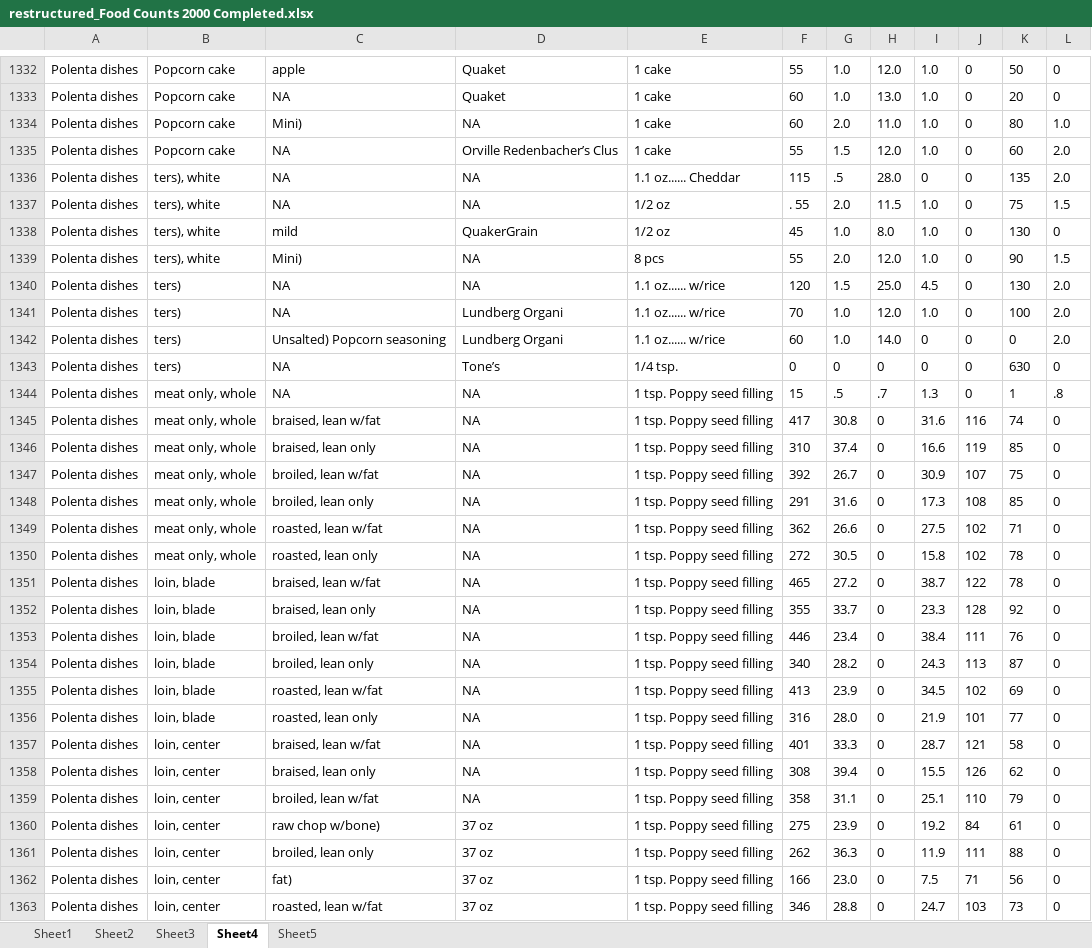
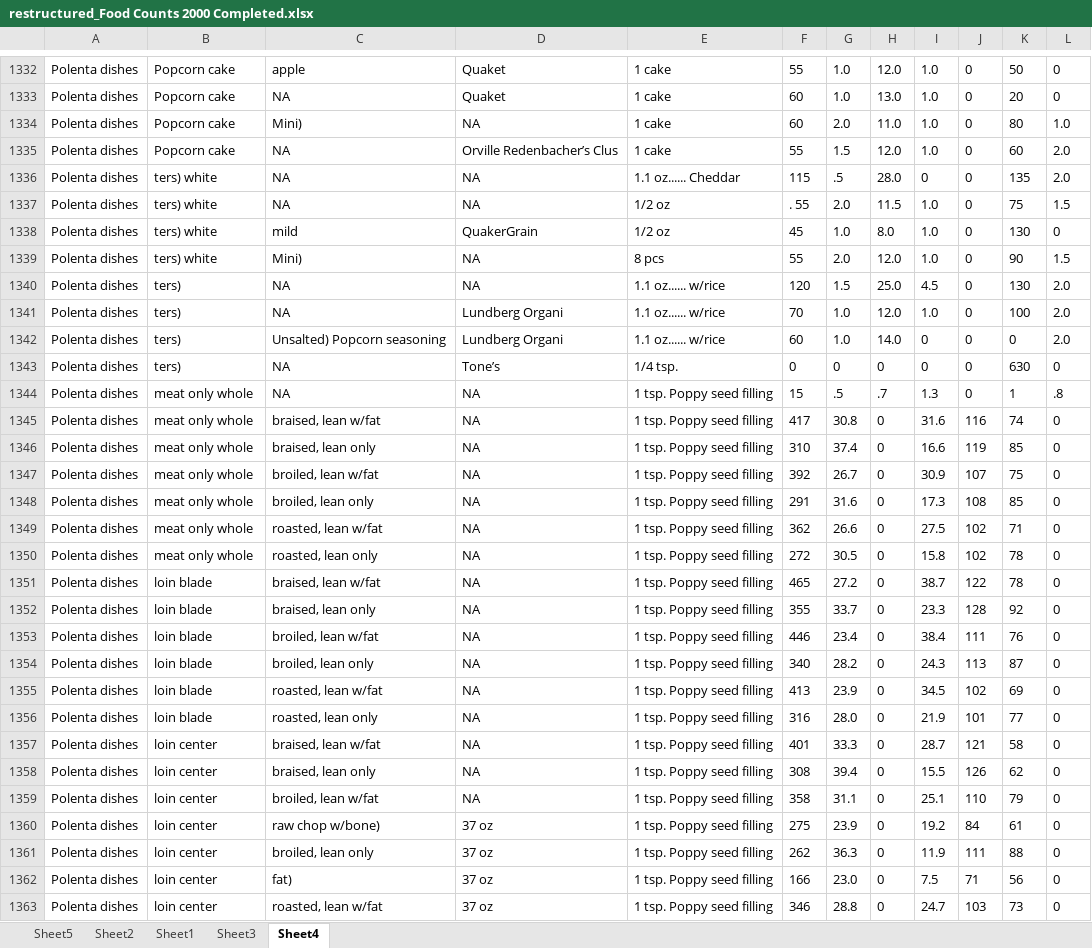
Before and after one commit to djsaunde/NutritionDataCoding, an Excel workbook: data/restructured_Food Counts 2000 Completed.xlsx, sheet Sheet4, drawn as a sheet; only a part is shown, gaps mark what is left out; values as stored, in another font and other column widths than the file's, no borders; the diff covers the shown part only; the diff names each change by its address in the sheet, - before the commit and + after, or states it on an @@ line.

```diff
--- a/data/restructured_Food Counts 2000 Completed.xlsx (sheet Sheet4)
+++ b/data/restructured_Food Counts 2000 Completed.xlsx (sheet Sheet4)
@@ sheet tab order changed: Sheet5 | Sheet2 | Sheet1 | Sheet3 | Sheet4 @@
-B1336:B1339: ters), white
+B1336:B1339: ters) white
-B1344:B1350: meat only, whole
+B1344:B1350: meat only whole
-B1351:B1356: loin, blade
+B1351:B1356: loin blade
-B1357:B1363: loin, center
+B1357:B1363: loin center
```
Also changed, not shown: 612 edited cells elsewhere in this sheet, sheet Sheet5, sheet Sheet2, sheet Sheet1, sheet Sheet3, 9 other files.
